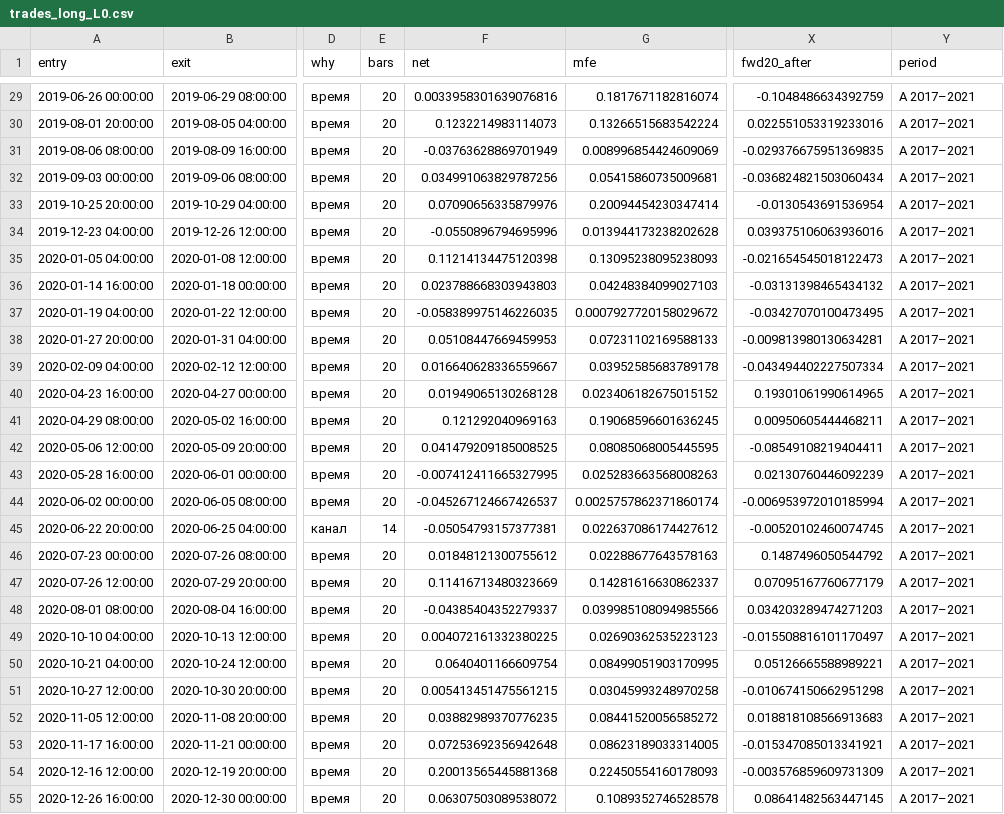
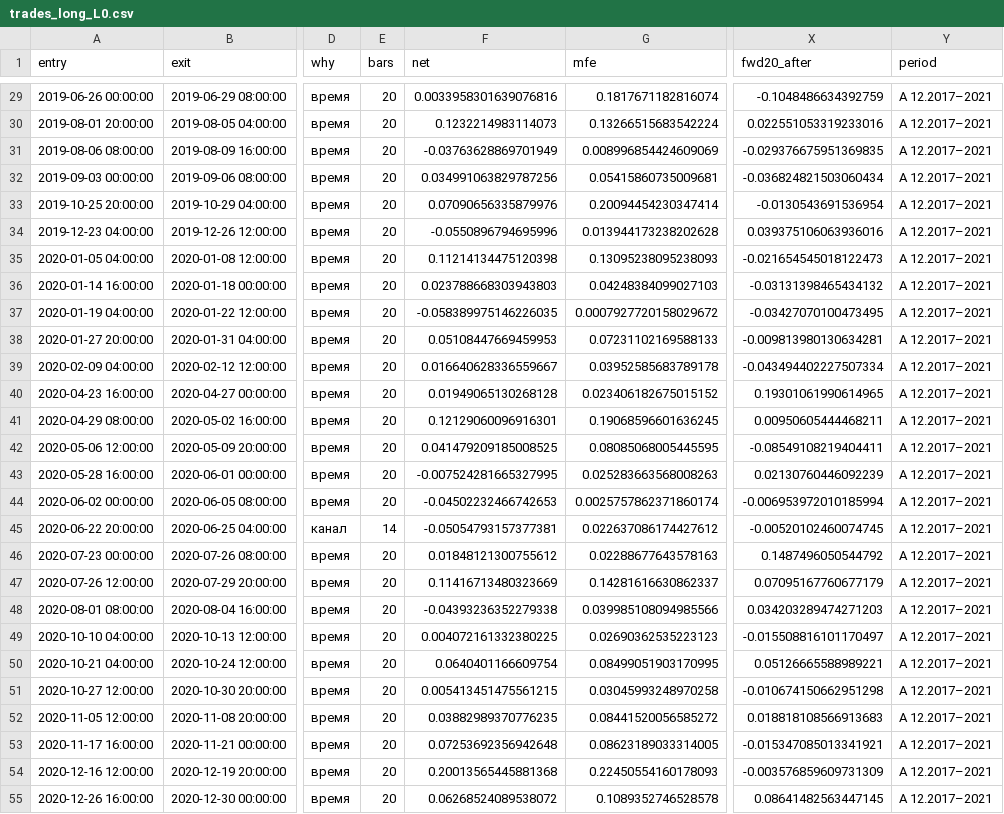
Before and after one commit to alexey-chechikov/chat-bot-v2, a CSV file: research/btc432_20261103/out/trades_long_L0.csv, drawn as a sheet; only a part is shown, gaps mark what is left out; the diff covers the shown part only; the diff names each change by its address in the sheet, - before the commit and + after, or states it on an @@ line.

```diff
--- a/research/btc432_20261103/out/trades_long_L0.csv
+++ b/research/btc432_20261103/out/trades_long_L0.csv
-Y29:Y55 (period): A 2017–2021
+Y29:Y55 (period): A 12.2017–2021
-F41 (net): 0.121292040969163
+F41 (net): 0.12129060096916301
-F43 (net): -0.007412411665327995
+F43 (net): -0.007524281665327995
-F44 (net): -0.045267124667426537
+F44 (net): -0.04502232466742653
-F48 (net): -0.04385404352279337
+F48 (net): -0.04393236352279338
-F55 (net): 0.06307503089538072
+F55 (net): 0.06268524089538072
```
Also changed, not shown: 71 edited cells elsewhere in this file, research/btc432_20261103/out/trades_short_S0.csv, 24 other files.
